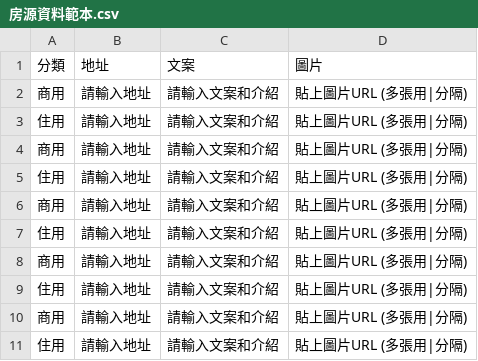
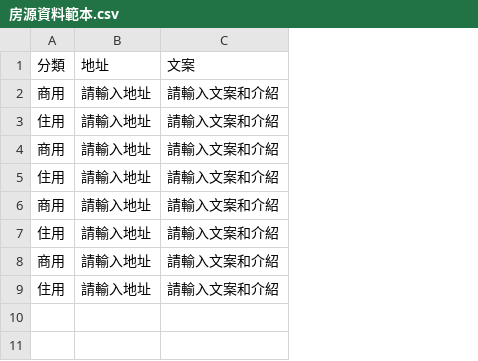
Before and after one commit to mimisup/fb-post-manager, a CSV file: 房源資料範本.csv, drawn as a sheet; the diff names each change by its address in the sheet, - before the commit and + after, or states it on an @@ line.

Commit message:
Support: Flexible CSV column mapping for Notion export format

```diff
--- a/房源資料範本.csv
+++ b/房源資料範本.csv
-column D, rows 1-9: 圖片 | 貼上圖片URL (多張用|分隔) | 貼上圖片URL (多張用|分隔) | 貼上圖片URL (多張用|分隔) | 貼上圖片URL (多張用|分隔) | 貼上圖片URL (多張用|分隔) | 貼上圖片URL (多張用|分隔) | 貼上圖片URL (多張用|分隔) | 貼上圖片URL (多張用|分隔)
-row 10: 商用 | 請輸入地址 | 請輸入文案和介紹 | 貼上圖片URL (多張用|分隔)
-row 11: 住用 | 請輸入地址 | 請輸入文案和介紹 | 貼上圖片URL (多張用|分隔)
```
Also changed, not shown: 1 other file.
